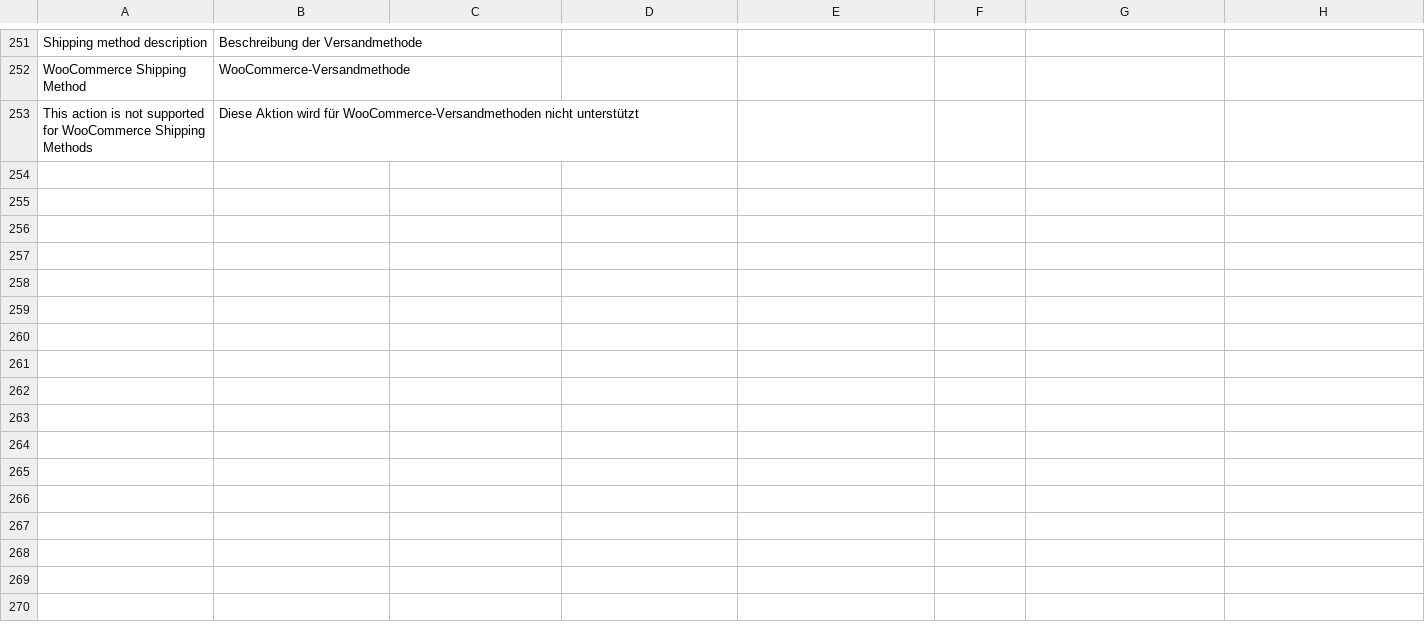
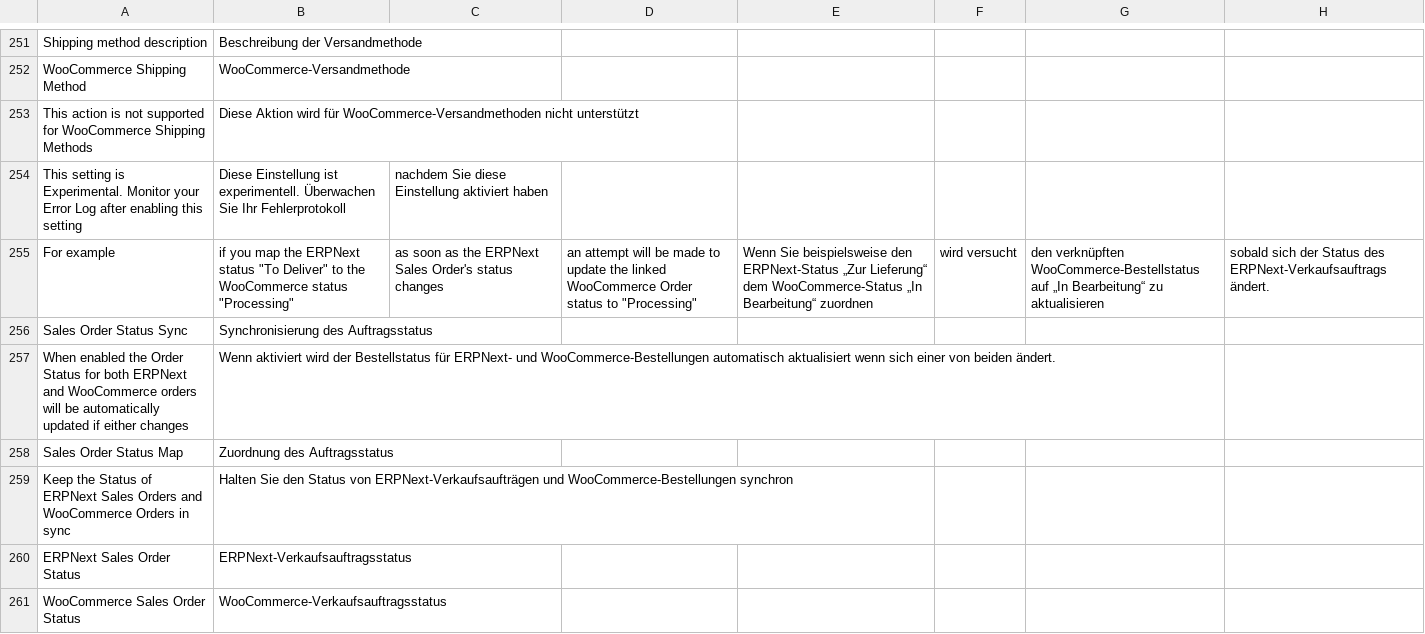
Before and after one commit to bvisible/woocommerce_fusion, a CSV file: woocommerce_fusion/translations/de.csv, drawn as a sheet; only a part is shown, gaps mark what is left out; the diff names each change by its address in the sheet, - before the commit and + after, or states it on an @@ line.

Commit message:
feat: Automatic Order Status Synchronisation

```diff
--- a/woocommerce_fusion/translations/de.csv
+++ b/woocommerce_fusion/translations/de.csv
+row 254: This setting is Experimental. Monitor your Error Log after enabling this setting | Diese Einstellung ist experimentell. Überwachen Sie Ihr Fehlerprotokoll | nachdem Sie diese Einstellung aktiviert haben
+row 255: For example | if you map the ERPNext status "To Deliver" to the WooCommerce status "Processing" | as soon as the ERPNext Sales Order's status changes | an attempt will be made to update the linked WooCommerce Order status to "Processing" | Wenn Sie beispielsweise den ERPNext-Status „Zur Lieferung“ dem WooCommerce-Status „In Bearbeitung“ zuordnen | wird versucht | den verknüpften WooCommerce-Bestellstatus auf „In Bearbeitung“ zu aktualisieren | sobald sich der Status des ERPNext-Verkaufsauftrags ändert.
+row 256: Sales Order Status Sync | Synchronisierung des Auftragsstatus
+row 257: When enabled the Order Status for both ERPNext and WooCommerce orders will be automatically updated if either changes | Wenn aktiviert wird der Bestellstatus für ERPNext- und WooCommerce-Bestellungen automatisch aktualisiert wenn sich einer von beiden ändert.
+row 258: Sales Order Status Map | Zuordnung des Auftragsstatus
+row 259: Keep the Status of ERPNext Sales Orders and WooCommerce Orders in sync | Halten Sie den Status von ERPNext-Verkaufsaufträgen und WooCommerce-Bestellungen synchron
+row 260: ERPNext Sales Order Status | ERPNext-Verkaufsauftragsstatus
+row 261: WooCommerce Sales Order Status | WooCommerce-Verkaufsauftragsstatus
```
Also changed, not shown: 10 other files.
